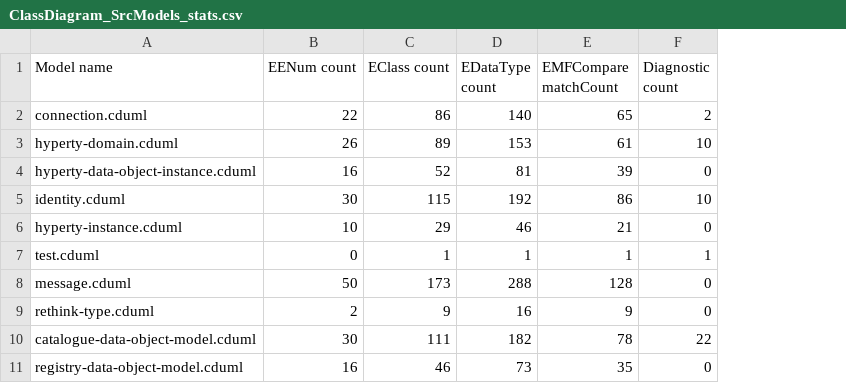
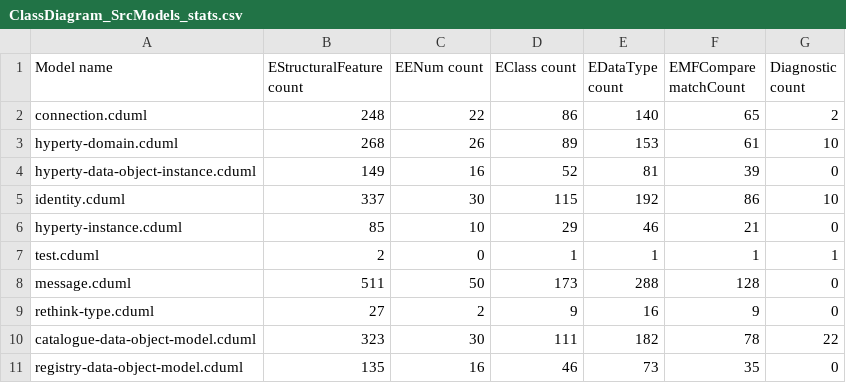
Before and after one commit to patrickneubauer/ECSS, a CSV file: evaluation/uk.ac.york.cs.ecss.evaluation/models/ClassDiagram/ClassDiagram_SrcModels_stats.csv, drawn as a sheet; only a part is shown; the diff names each change by its address in the sheet, - before the commit and + after, or states it on an @@ line.

```diff
--- a/evaluation/uk.ac.york.cs.ecss.evaluation/models/ClassDiagram/ClassDiagram_SrcModels_stats.csv
+++ b/evaluation/uk.ac.york.cs.ecss.evaluation/models/ClassDiagram/ClassDiagram_SrcModels_stats.csv
+column B (EStructuralFeature count), rows 2-11: 248 | 268 | 149 | 337 | 85 | 2 | 511 | 27 | 323 | 135
```
Also changed, not shown: evaluation/uk.ac.york.cs.ecss.evaluation/models/PP_1/PP_1_SrcModels_stats.csv, evaluation/uk.ac.york.cs.ecss.evaluation/models/RIMDsl_2/RIMDsl_2_SrcModels_stats.csv, 23 other files.
